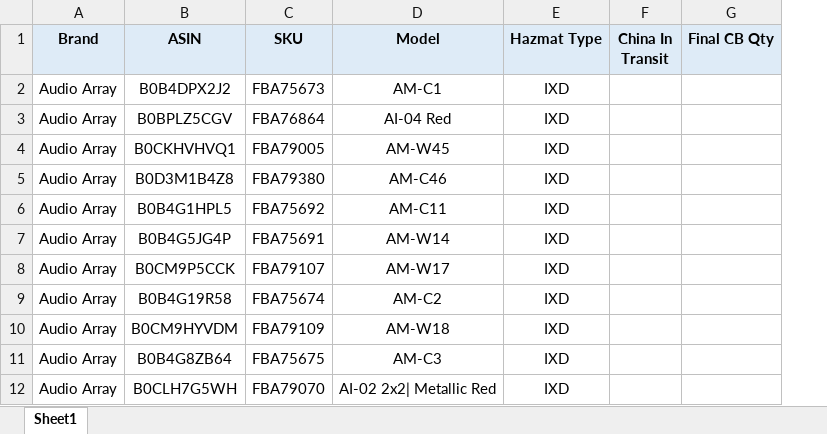
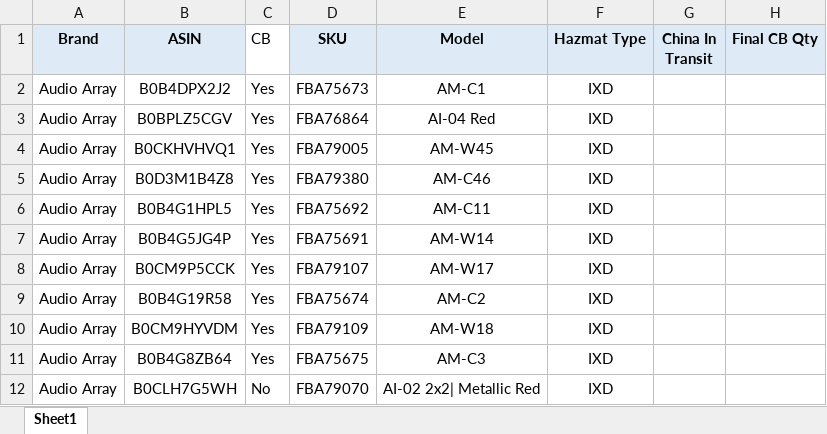
Before and after one commit to nitesh-lang/am-replenishment, an Excel workbook: data/input/CB Replenishment_Master.xlsx, sheet Sheet1, drawn as a sheet; only a part is shown; values as stored, in another font and other column widths than the file's, no borders; the diff names each change by its address in the sheet, - before the commit and + after, or states it on an @@ line.

```diff
--- a/data/input/CB Replenishment_Master.xlsx (sheet Sheet1)
+++ b/data/input/CB Replenishment_Master.xlsx (sheet Sheet1)
+column C (CB), rows 2-12: Yes | Yes | Yes | Yes | Yes | Yes | Yes | Yes | Yes | Yes | No
```
Also changed, not shown: 3 other files.
